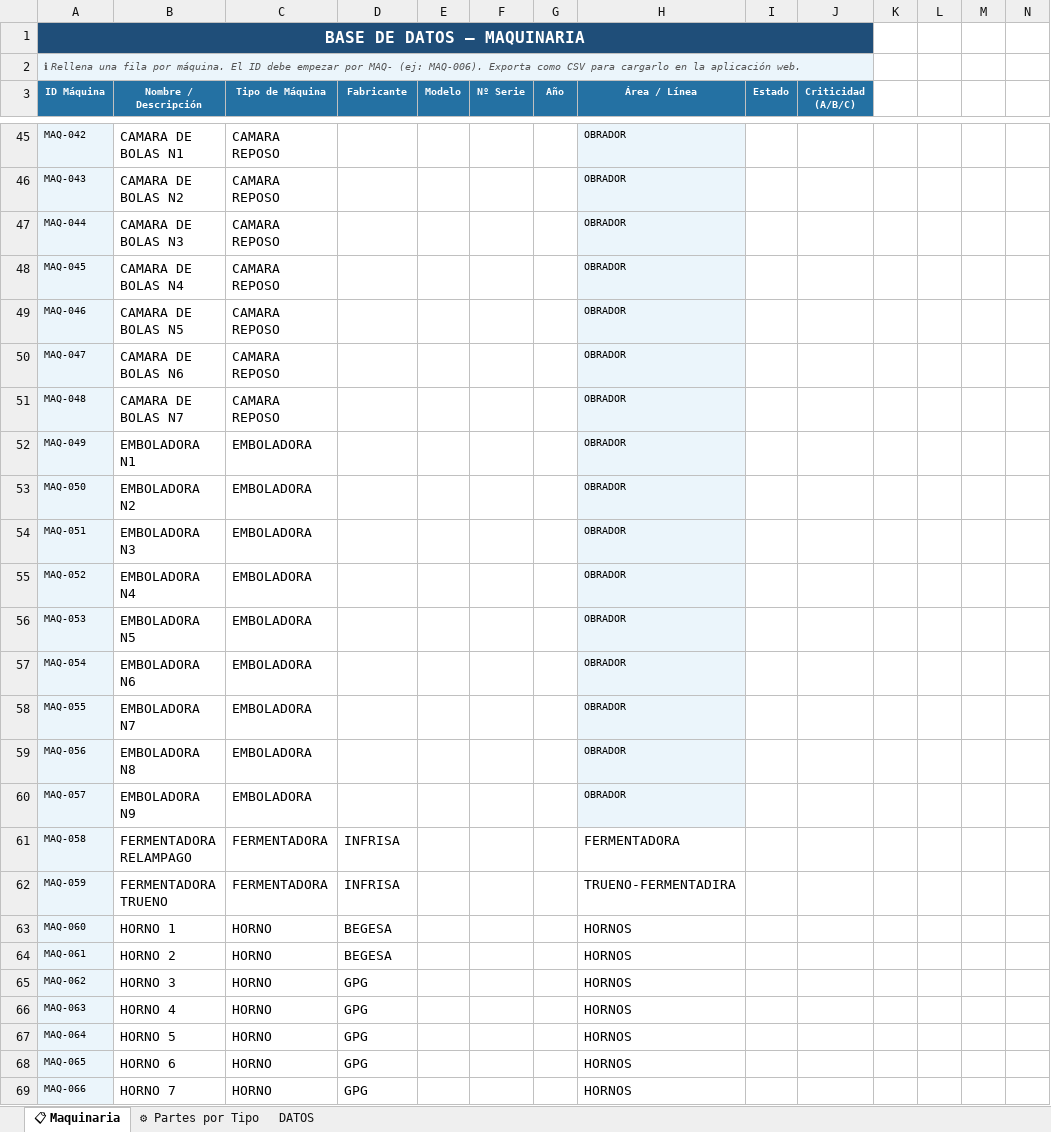
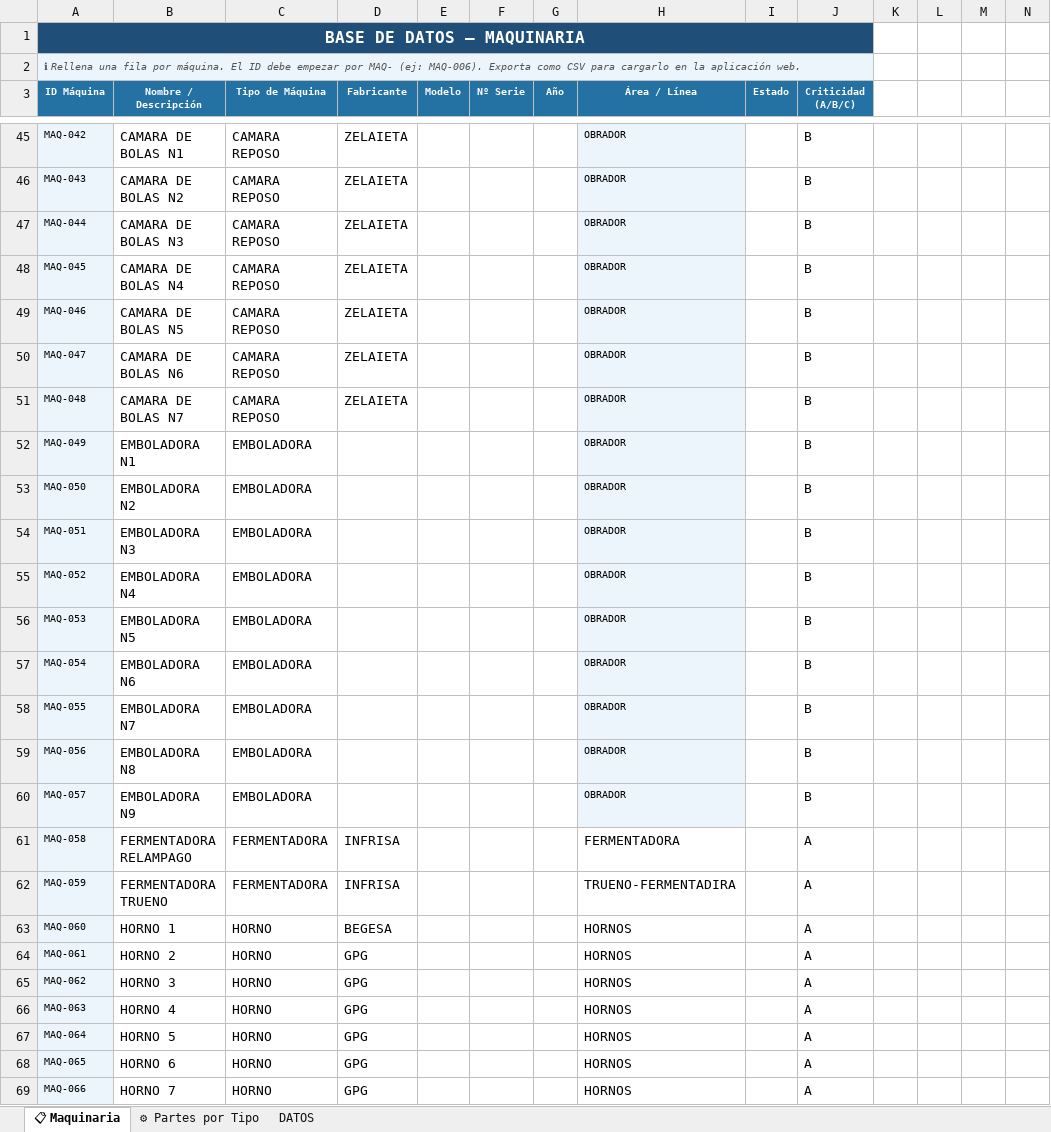
Before and after one commit to panalcor/panalcor, an Excel workbook: BD_Maquinaria_y_Partes.xlsx, sheet 📋 Maquinaria, drawn as a sheet; only a part is shown, gaps mark what is left out; values as stored, in another font and other column widths than the file's, no borders; conditional formats not drawn; the diff covers the shown part only; the diff names each change by its address in the sheet, - before the commit and + after, or states it on an @@ line.

```diff
--- a/BD_Maquinaria_y_Partes.xlsx (sheet 📋 Maquinaria)
+++ b/BD_Maquinaria_y_Partes.xlsx (sheet 📋 Maquinaria)
-D45:D51 (Fabricante): (empty)
+D45:D51 (Fabricante): ZELAIETA
-J45:J60 (Criticidad (A/B/C)): (empty)
+J45:J60 (Criticidad (A/B/C)): B
-J61:J69 (Criticidad (A/B/C)): (empty)
+J61:J69 (Criticidad (A/B/C)): A
-D64 (Fabricante): BEGESA
+D64 (Fabricante): GPG
```
Also changed, not shown: 23 added rows and 228 edited cells elsewhere in this sheet, sheet ⚙ Partes por Tipo, sheet DATOS, 19 other files.
